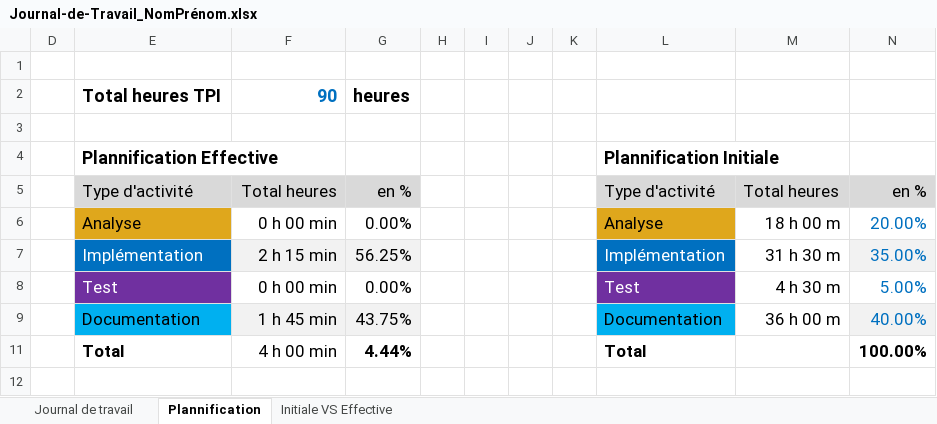
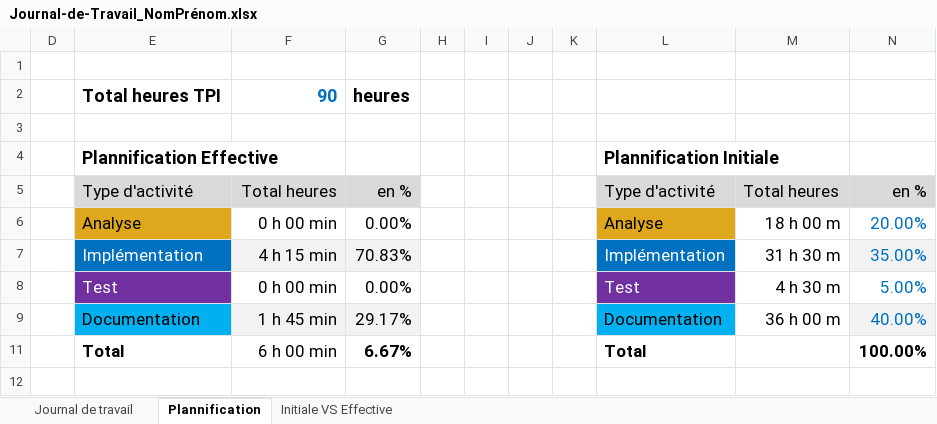
Before and after one commit to EsteEscher/P_Bulle, an Excel workbook: doc/Journal-de-Travail_NomPrénom.xlsx, sheet Plannification, drawn as a sheet; values as stored, in another font and other column widths than the file's, no borders; charts and pictures not drawn; the diff names each change by its address in the sheet, - before the commit and + after, or states it on an @@ line.

```diff
--- a/doc/Journal-de-Travail_NomPrénom.xlsx (sheet Plannification)
+++ b/doc/Journal-de-Travail_NomPrénom.xlsx (sheet Plannification)
-F7: 2 h 15 min
+F7: 4 h 15 min
-G7: 56.25%
+G7: 70.83%
-G9: 43.75%
+G9: 29.17%
-F11: 4 h 00 min
+F11: 6 h 00 min
-G11: 4.44%
+G11: 6.67%
```
Also changed, not shown: sheet Journal de travail, hidden cells, charts or pictures, 3 other files.
